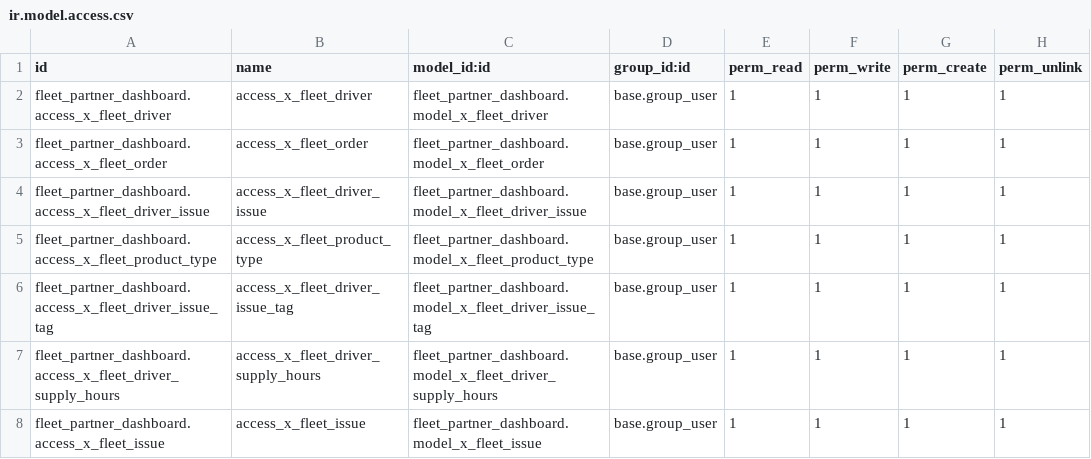
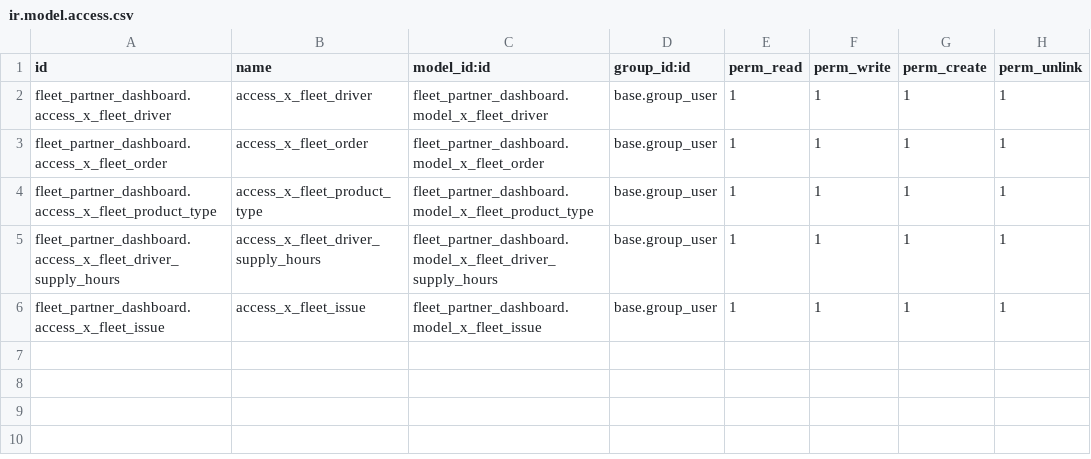
Before and after one commit to chifeinim/odoo, a CSV file: custom_addons/fleet_partner_dashboard/security/ir.model.access.csv, drawn as a sheet; the diff names each change by its address in the sheet, - before the commit and + after, or states it on an @@ line.

Commit message:
remove all old issue and issue tags references

```diff
--- a/custom_addons/fleet_partner_dashboard/security/ir.model.access.csv
+++ b/custom_addons/fleet_partner_dashboard/security/ir.model.access.csv
-row 4: fleet_partner_dashboard.access_x_fleet_driver_issue | access_x_fleet_driver_issue | fleet_partner_dashboard.model_x_fleet_driver_issue | base.group_user | 1 | 1 | 1 | 1
-row 6: fleet_partner_dashboard.access_x_fleet_driver_issue_tag | access_x_fleet_driver_issue_tag | fleet_partner_dashboard.model_x_fleet_driver_issue_tag | base.group_user | 1 | 1 | 1 | 1
```
Also changed, not shown: 7 other files.
